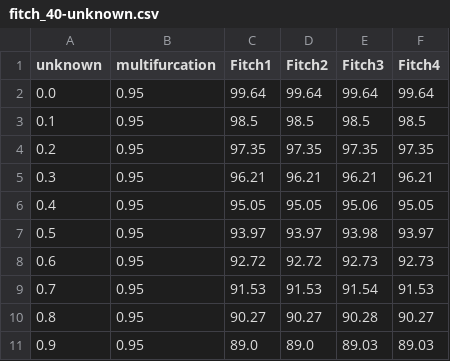
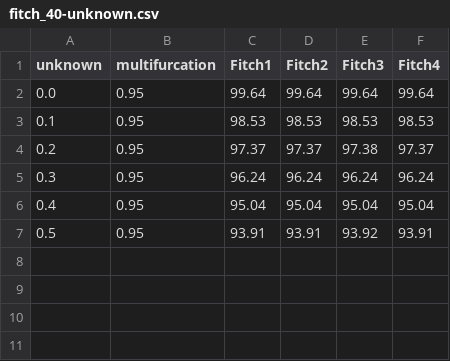
Before and after one commit to Irallia/IZW-HU-Parasites, a CSV file: data/simulation/fitch_40-unknown.csv, drawn as a sheet.

```diff
--- a/data/simulation/fitch_40-unknown.csv
+++ b/data/simulation/fitch_40-unknown.csv
@@ -2,10 +2,6 @@ unknown,multifurcation,Fitch1,Fitch2,Fitch3,Fitch4
 0.0,0.95,99.64,99.64,99.64,99.64
-0.1,0.95,98.5,98.5,98.5,98.5
-0.2,0.95,97.35,97.35,97.35,97.35
-0.3,0.95,96.21,96.21,96.21,96.21
-0.4,0.95,95.05,95.05,95.06,95.05
-0.5,0.95,93.97,93.97,93.98,93.97
-0.6,0.95,92.72,92.72,92.73,92.73
-0.7,0.95,91.53,91.53,91.54,91.53
-0.8,0.95,90.27,90.27,90.28,90.27
-0.9,0.95,89.0,89.0,89.03,89.03
+0.1,0.95,98.53,98.53,98.53,98.53
+0.2,0.95,97.37,97.37,97.38,97.37
+0.3,0.95,96.24,96.24,96.24,96.24
+0.4,0.95,95.04,95.04,95.04,95.04
+0.5,0.95,93.91,93.91,93.92,93.91
```
Also changed, not shown: data/simulation/10-unknown.csv, data/simulation/20-unknown.csv, 11 other files.
